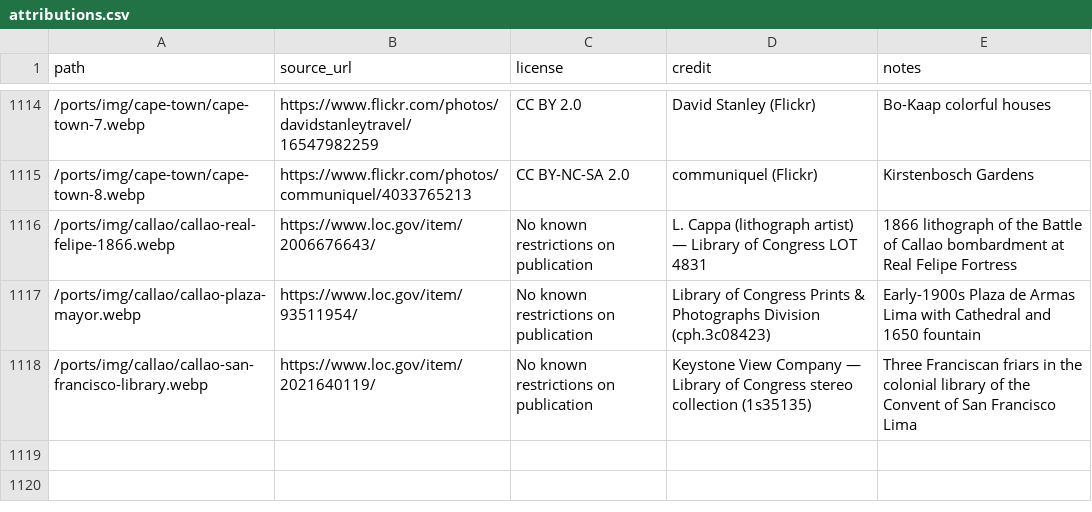
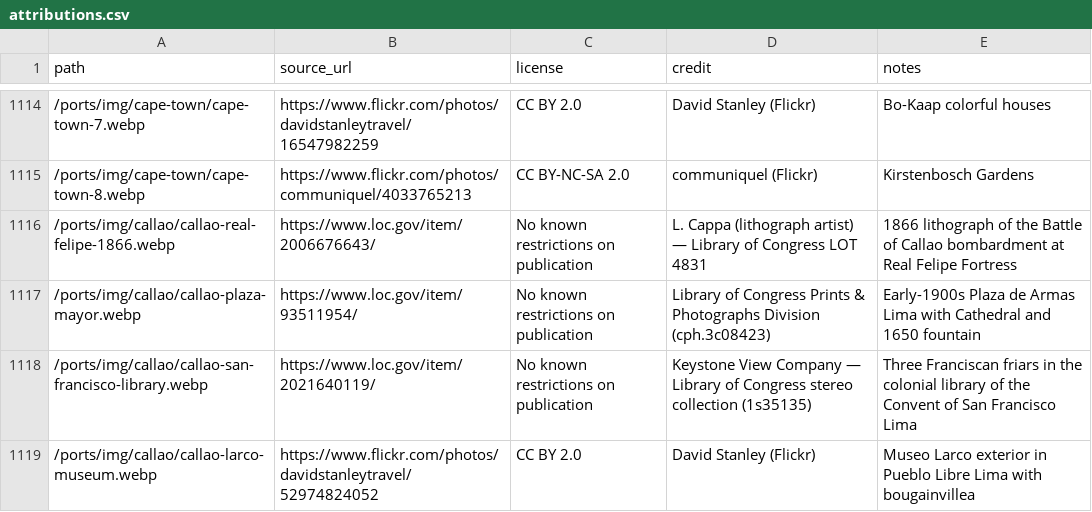
Before and after one commit to jsschrstrcks1/InTheWake, a CSV file: attributions/attributions.csv, drawn as a sheet; only a part is shown, gaps mark what is left out; the diff names each change by its address in the sheet, - before the commit and + after, or states it on an @@ line.

```diff
--- a/attributions/attributions.csv
+++ b/attributions/attributions.csv
+row 1119: /ports/img/callao/callao-larco-museum.webp | https://www.flickr.com/photos/davidstanleytravel/52974824052 | CC BY 2.0 | David Stanley (Flickr) | Museo Larco exterior in Pueblo Libre Lima with bougainvillea
```
Also changed, not shown: 3 other files.
